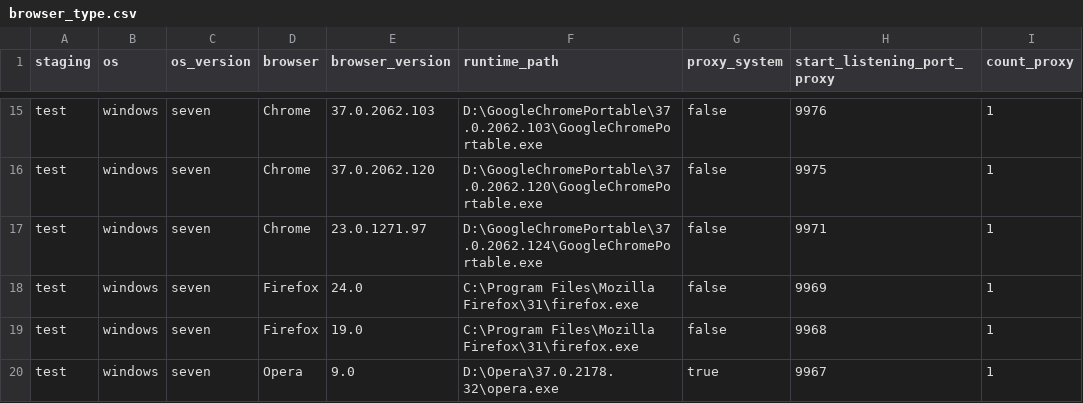
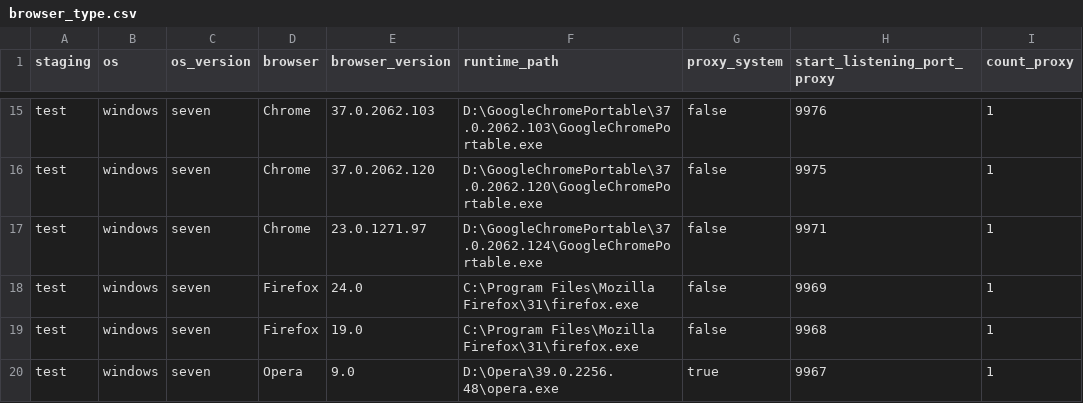
Before and after one commit to devscrapper/statupbot, a CSV file: repository/browser_type.csv, drawn as a sheet; only a part is shown, gaps mark what is left out.

Commit message:
reprise à V 3.3 gestion des captchas

```diff
--- a/repository/browser_type.csv
+++ b/repository/browser_type.csv
@@ -19,2 +19,2 @@ test;windows;seven;Firefox;24.0;C:\Program Files\Mozilla Firefox\31\firefox.exe;
 test;windows;seven;Firefox;19.0;C:\Program Files\Mozilla Firefox\31\firefox.exe;false;9968;1
-test;windows;seven;Opera;9.0;D:\Opera\37.0.2178.32\opera.exe;true;9967;1
+test;windows;seven;Opera;9.0;D:\Opera\39.0.2256.48\opera.exe;true;9967;1
```
